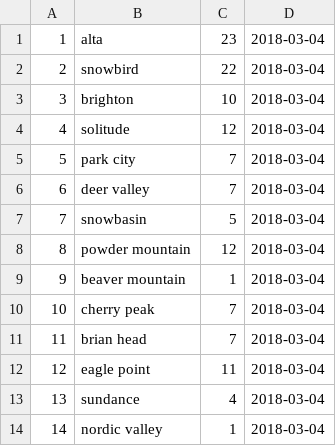
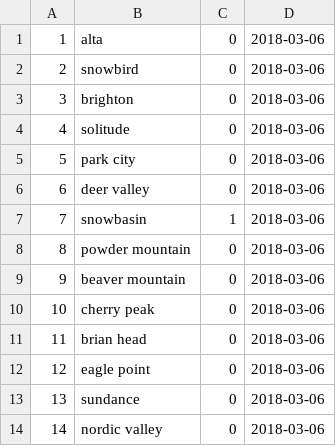
Before and after one commit to nathanstuart01/snow_calculator, a CSV file: utahskiareas/24hrtotals.csv, drawn as a sheet.

Commit message:
added method to save scraped data to a db

```diff
--- a/utahskiareas/24hrtotals.csv
+++ b/utahskiareas/24hrtotals.csv
@@ -1,14 +1,14 @@
-1,alta,23,2018-03-04
-2,snowbird,22,2018-03-04
-3,brighton,10,2018-03-04
-4,solitude,12,2018-03-04
-5,park city,7,2018-03-04
-6,deer valley,7,2018-03-04
-7,snowbasin,5,2018-03-04
-8,powder mountain,12,2018-03-04
-9,beaver mountain,1,2018-03-04
-10,cherry peak,7,2018-03-04
-11,brian head,7,2018-03-04
-12,eagle point,11,2018-03-04
-13,sundance,4,2018-03-04
-14,nordic valley,1,2018-03-04
+1,alta,0,2018-03-06
+2,snowbird,0,2018-03-06
+3,brighton,0,2018-03-06
+4,solitude,0,2018-03-06
+5,park city,0,2018-03-06
+6,deer valley,0,2018-03-06
+7,snowbasin,1,2018-03-06
+8,powder mountain,0,2018-03-06
+9,beaver mountain,0,2018-03-06
+10,cherry peak,0,2018-03-06
+11,brian head,0,2018-03-06
+12,eagle point,0,2018-03-06
+13,sundance,0,2018-03-06
+14,nordic valley,0,2018-03-06
```
Also changed, not shown: utahskiareas/bases.csv, 2 other files.
